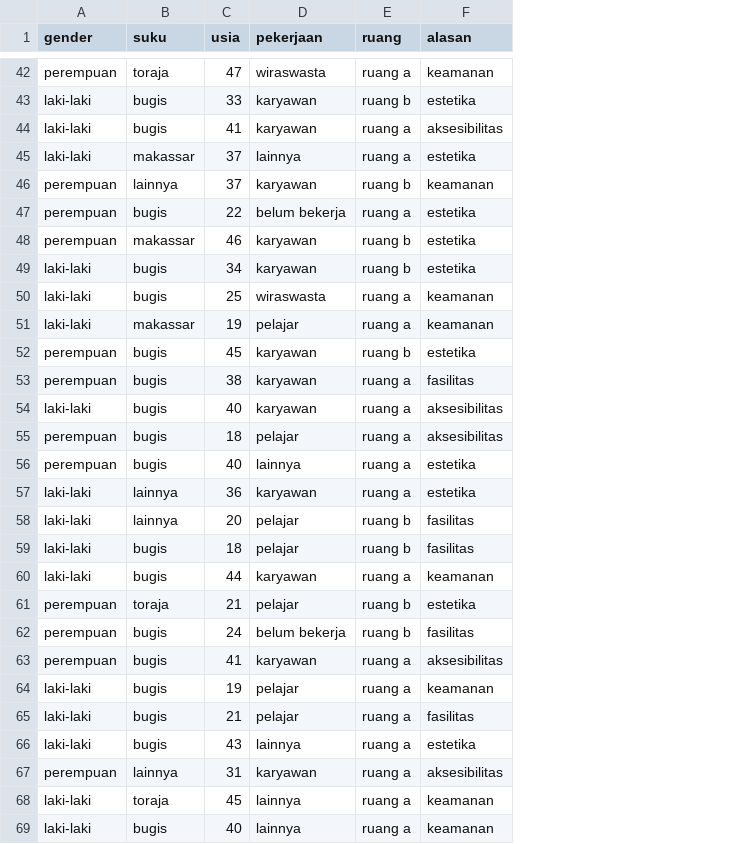
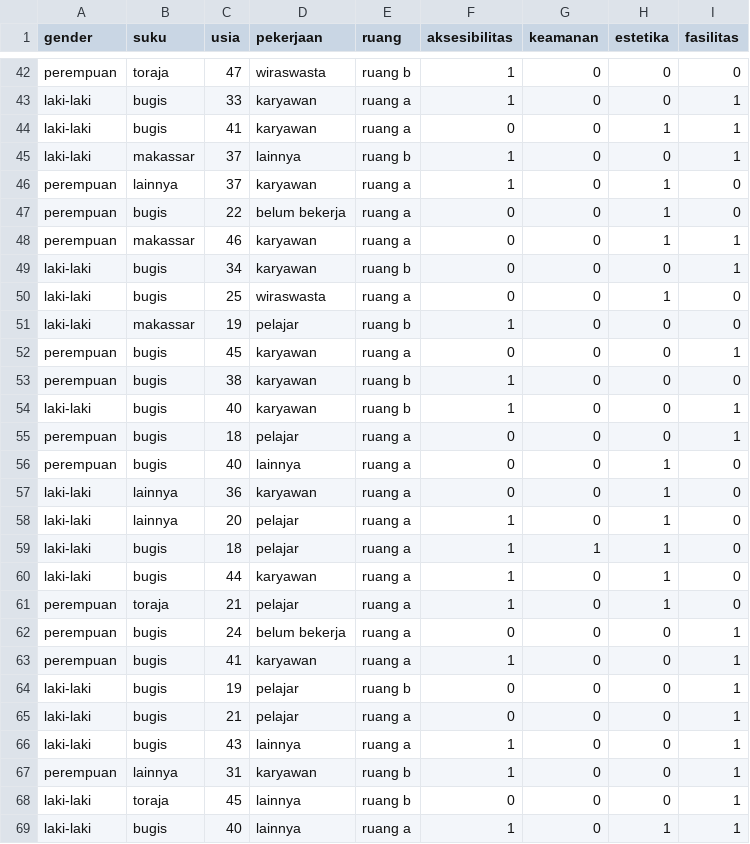
Before and after one commit to 777uliahshafar/Rdatacode, a CSV file: descriptiveCSV.csv, drawn as a sheet; only a part is shown, gaps mark what is left out; removed rows and columns are numbered as before the commit, all else as after; the diff covers the shown part only; the diff names each change by its address in the sheet, - before the commit and + after, or states it on an @@ line.

```diff
--- a/descriptiveCSV.csv
+++ b/descriptiveCSV.csv
-column F (alasan), rows 42-69: keamanan | estetika | aksesibilitas | estetika | keamanan | estetika | estetika | estetika | keamanan | keamanan | estetika | fasilitas | aksesibilitas | aksesibilitas | estetika | estetika | fasilitas | fasilitas | keamanan | estetika | fasilitas | aksesibilitas | keamanan | fasilitas | estetika | aksesibilitas | keamanan | keamanan
+column F (aksesibilitas), rows 42-69: 1 | 1 | 0 | 1 | 1 | 0 | 0 | 0 | 0 | 1 | 0 | 1 | 1 | 0 | 0 | 0 | 1 | 1 | 1 | 1 | 0 | 1 | 0 | 0 | 1 | 1 | 0 | 1
+column G (keamanan), rows 42-69: 0 | 0 | 0 | 0 | 0 | 0 | 0 | 0 | 0 | 0 | 0 | 0 | 0 | 0 | 0 | 0 | 0 | 1 | 0 | 0 | 0 | 0 | 0 | 0 | 0 | 0 | 0 | 0
+column H (estetika), rows 42-69: 0 | 0 | 1 | 0 | 1 | 1 | 1 | 0 | 1 | 0 | 0 | 0 | 0 | 0 | 1 | 1 | 1 | 1 | 1 | 1 | 0 | 0 | 0 | 0 | 0 | 0 | 0 | 1
+column I (fasilitas), rows 42-69: 0 | 1 | 1 | 1 | 0 | 0 | 1 | 1 | 0 | 0 | 1 | 0 | 1 | 1 | 0 | 0 | 0 | 0 | 0 | 0 | 1 | 1 | 1 | 1 | 1 | 1 | 1 | 1
-E42 (ruang): ruang a
+E42 (ruang): ruang b
-E43 (ruang): ruang b
+E43 (ruang): ruang a
-E45 (ruang): ruang a
+E45 (ruang): ruang b
-E46 (ruang): ruang b
+E46 (ruang): ruang a
-E48 (ruang): ruang b
+E48 (ruang): ruang a
-E51 (ruang): ruang a
+E51 (ruang): ruang b
-E52 (ruang): ruang b
+E52 (ruang): ruang a
-E53:E54 (ruang): ruang a
+E53:E54 (ruang): ruang b
-E58:E59 (ruang): ruang b
+E58:E59 (ruang): ruang a
-E61:E62 (ruang): ruang b
+E61:E62 (ruang): ruang a
-E64 (ruang): ruang a
+E64 (ruang): ruang b
-E67:E68 (ruang): ruang a
+E67:E68 (ruang): ruang b
```
Also changed, not shown: 5 added rows, 2 moved rows and 23 edited cells elsewhere in this file, 4 other files.
